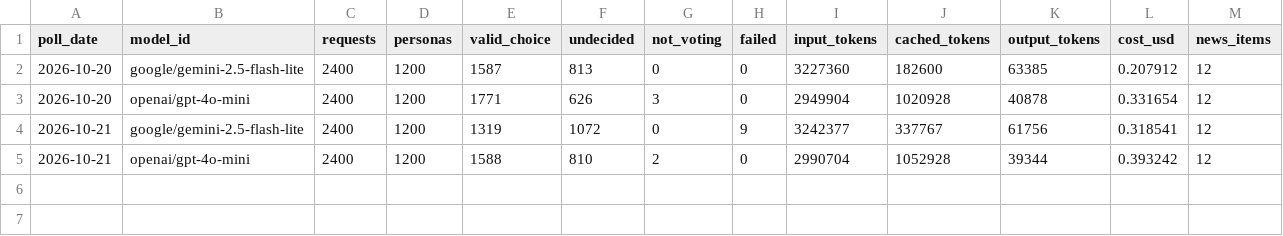
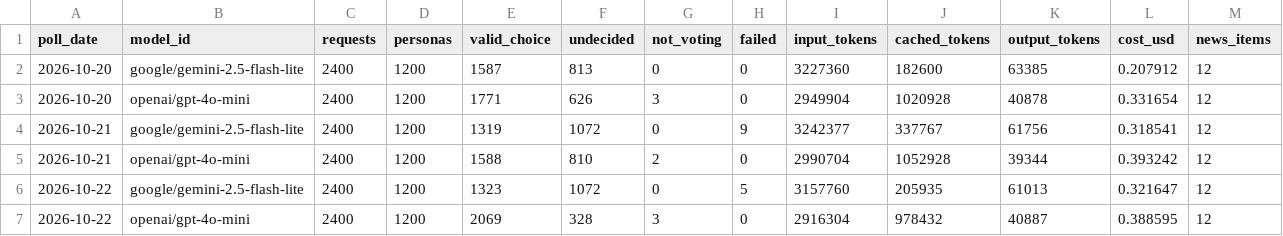
Before and after one commit to Sophiaaa12/toronto-election-forecast, a CSV file: processed/daily/stats_history.csv, drawn as a sheet; the diff names each change by its address in the sheet, - before the commit and + after, or states it on an @@ line.

```diff
--- a/processed/daily/stats_history.csv
+++ b/processed/daily/stats_history.csv
+row 6: 2026-10-22 | google/gemini-2.5-flash-lite | 2400 | 1200 | 1323 | 1072 | 0 | 5 | 3157760 | 205935 | 61013 | 0.321647 | 12
+row 7: 2026-10-22 | openai/gpt-4o-mini | 2400 | 1200 | 2069 | 328 | 3 | 0 | 2916304 | 978432 | 40887 | 0.388595 | 12
```
Also changed, not shown: 16 other files.
